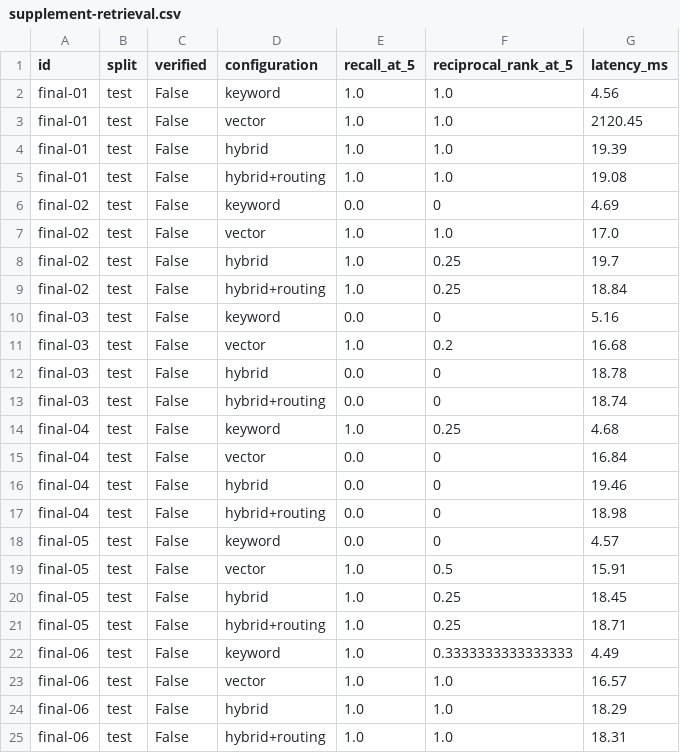
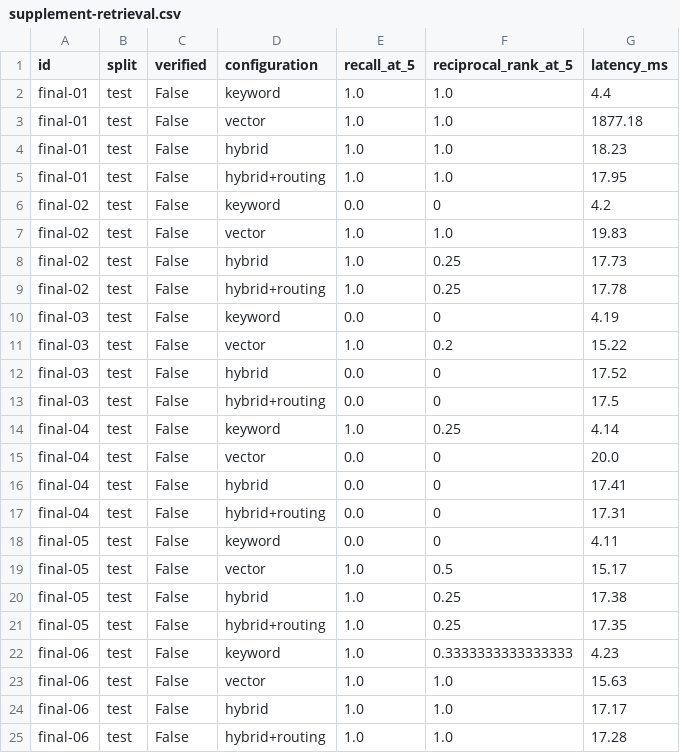
Before and after one commit to manavpreet1809/HealthSearch, a CSV file: docs/results/supplement-retrieval.csv, drawn as a sheet.

```diff
--- a/docs/results/supplement-retrieval.csv
+++ b/docs/results/supplement-retrieval.csv
@@ -1,25 +1,25 @@
 id,split,verified,configuration,recall_at_5,reciprocal_rank_at_5,latency_ms
-final-01,test,False,keyword,1.0,1.0,4.56
-final-01,test,False,vector,1.0,1.0,2120.45
-final-01,test,False,hybrid,1.0,1.0,19.39
-final-01,test,False,hybrid+routing,1.0,1.0,19.08
-final-02,test,False,keyword,0.0,0,4.69
-final-02,test,False,vector,1.0,1.0,17.0
-final-02,test,False,hybrid,1.0,0.25,19.7
-final-02,test,False,hybrid+routing,1.0,0.25,18.84
-final-03,test,False,keyword,0.0,0,5.16
-final-03,test,False,vector,1.0,0.2,16.68
-final-03,test,False,hybrid,0.0,0,18.78
-final-03,test,False,hybrid+routing,0.0,0,18.74
-final-04,test,False,keyword,1.0,0.25,4.68
-final-04,test,False,vector,0.0,0,16.84
-final-04,test,False,hybrid,0.0,0,19.46
-final-04,test,False,hybrid+routing,0.0,0,18.98
-final-05,test,False,keyword,0.0,0,4.57
-final-05,test,False,vector,1.0,0.5,15.91
-final-05,test,False,hybrid,1.0,0.25,18.45
-final-05,test,False,hybrid+routing,1.0,0.25,18.71
-final-06,test,False,keyword,1.0,0.3333333333333333,4.49
-final-06,test,False,vector,1.0,1.0,16.57
-final-06,test,False,hybrid,1.0,1.0,18.29
-final-06,test,False,hybrid+routing,1.0,1.0,18.31
+final-01,test,False,keyword,1.0,1.0,4.4
+final-01,test,False,vector,1.0,1.0,1877.18
+final-01,test,False,hybrid,1.0,1.0,18.23
+final-01,test,False,hybrid+routing,1.0,1.0,17.95
+final-02,test,False,keyword,0.0,0,4.2
+final-02,test,False,vector,1.0,1.0,19.83
+final-02,test,False,hybrid,1.0,0.25,17.73
+final-02,test,False,hybrid+routing,1.0,0.25,17.78
+final-03,test,False,keyword,0.0,0,4.19
+final-03,test,False,vector,1.0,0.2,15.22
+final-03,test,False,hybrid,0.0,0,17.52
+final-03,test,False,hybrid+routing,0.0,0,17.5
+final-04,test,False,keyword,1.0,0.25,4.14
+final-04,test,False,vector,0.0,0,20.0
+final-04,test,False,hybrid,0.0,0,17.41
+final-04,test,False,hybrid+routing,0.0,0,17.31
+final-05,test,False,keyword,0.0,0,4.11
+final-05,test,False,vector,1.0,0.5,15.17
+final-05,test,False,hybrid,1.0,0.25,17.38
+final-05,test,False,hybrid+routing,1.0,0.25,17.35
+final-06,test,False,keyword,1.0,0.3333333333333333,4.23
+final-06,test,False,vector,1.0,1.0,15.63
+final-06,test,False,hybrid,1.0,1.0,17.17
+final-06,test,False,hybrid+routing,1.0,1.0,17.28
```
Also changed, not shown: docs/results/challenge-retrieval.csv, docs/results/original-retrieval.csv, 9 other files.
